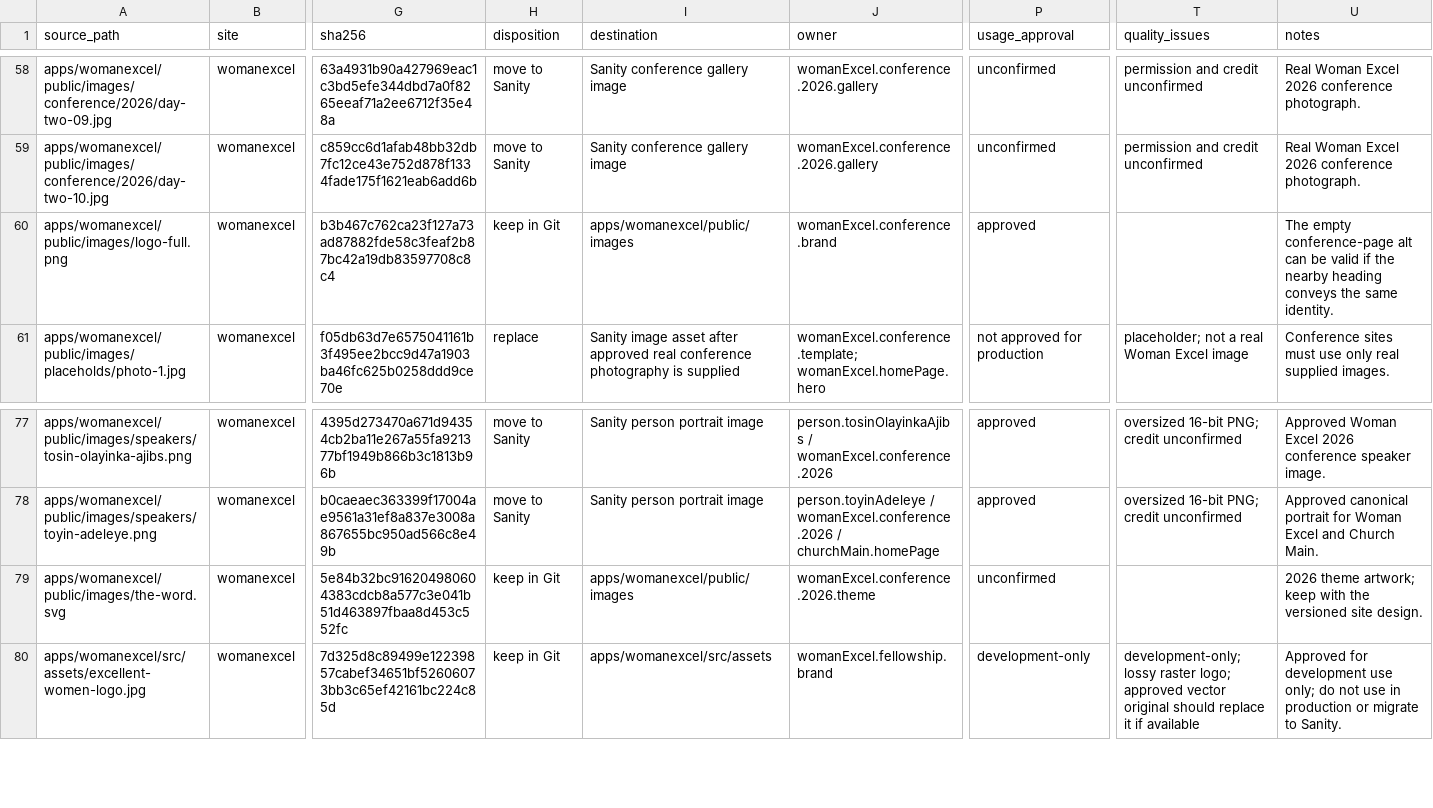
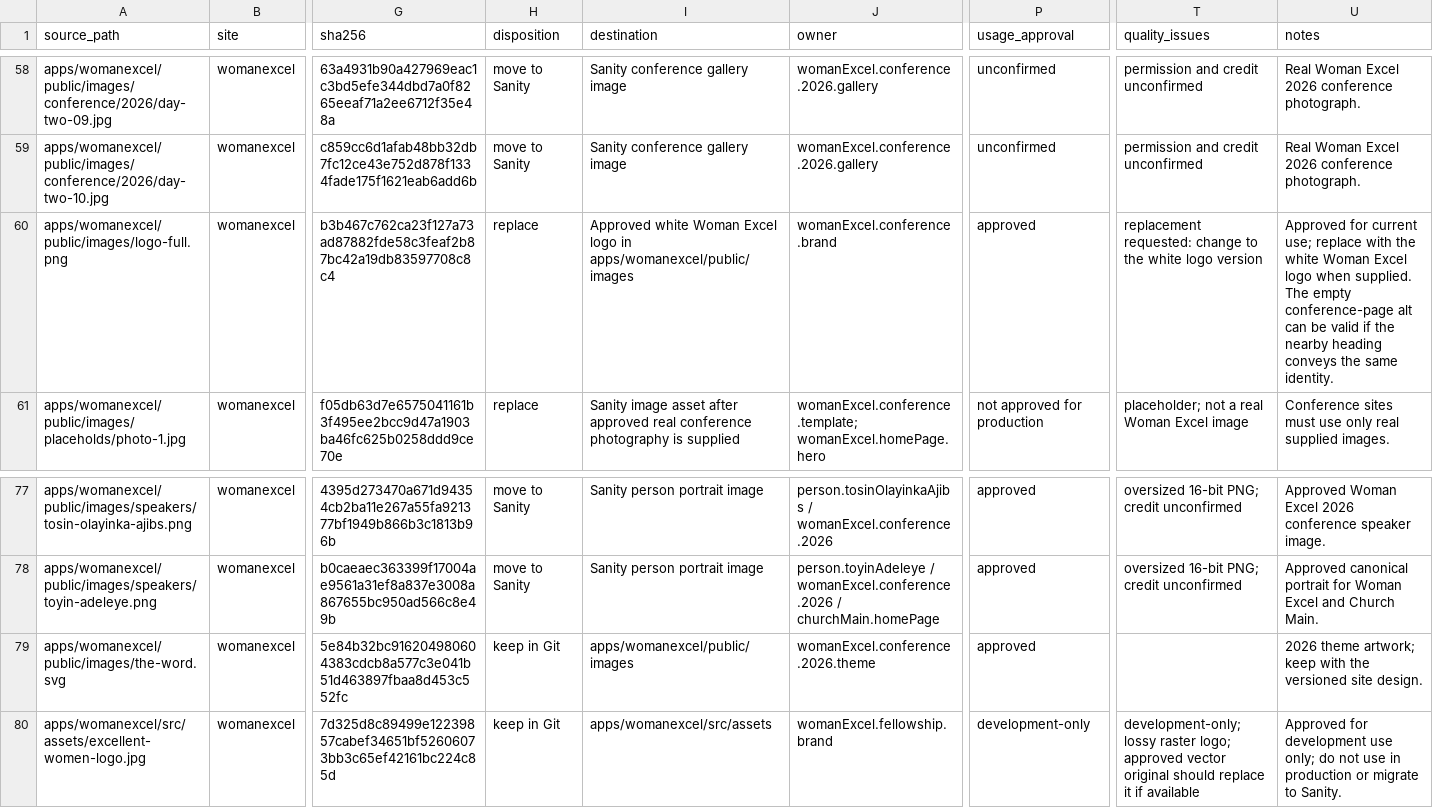
Before and after one commit to nosabecom/churchwebsite, a CSV file: migration/media/reports/media-manifest.csv, drawn as a sheet; only a part is shown, gaps mark what is left out; the diff names each change by its address in the sheet, - before the commit and + after, or states it on an @@ line.

Commit message:
Approve Woman Excel logo pending replacement

```diff
--- a/migration/media/reports/media-manifest.csv
+++ b/migration/media/reports/media-manifest.csv
-H60 (disposition): keep in Git
+H60 (disposition): replace
-I60 (destination): apps/womanexcel/public/images
+I60 (destination): Approved white Woman Excel logo in apps/womanexcel/public/images
-T60 (quality_issues): (empty)
+T60 (quality_issues): replacement requested: change to the white logo version
-U60 (notes): The empty…
+U60 (notes): Approved for current use; replace with the white Woman Excel logo when supplied. The empty…
-P79 (usage_approval): unconfirmed
+P79 (usage_approval): approved
```
Also changed, not shown: 3 other files.
